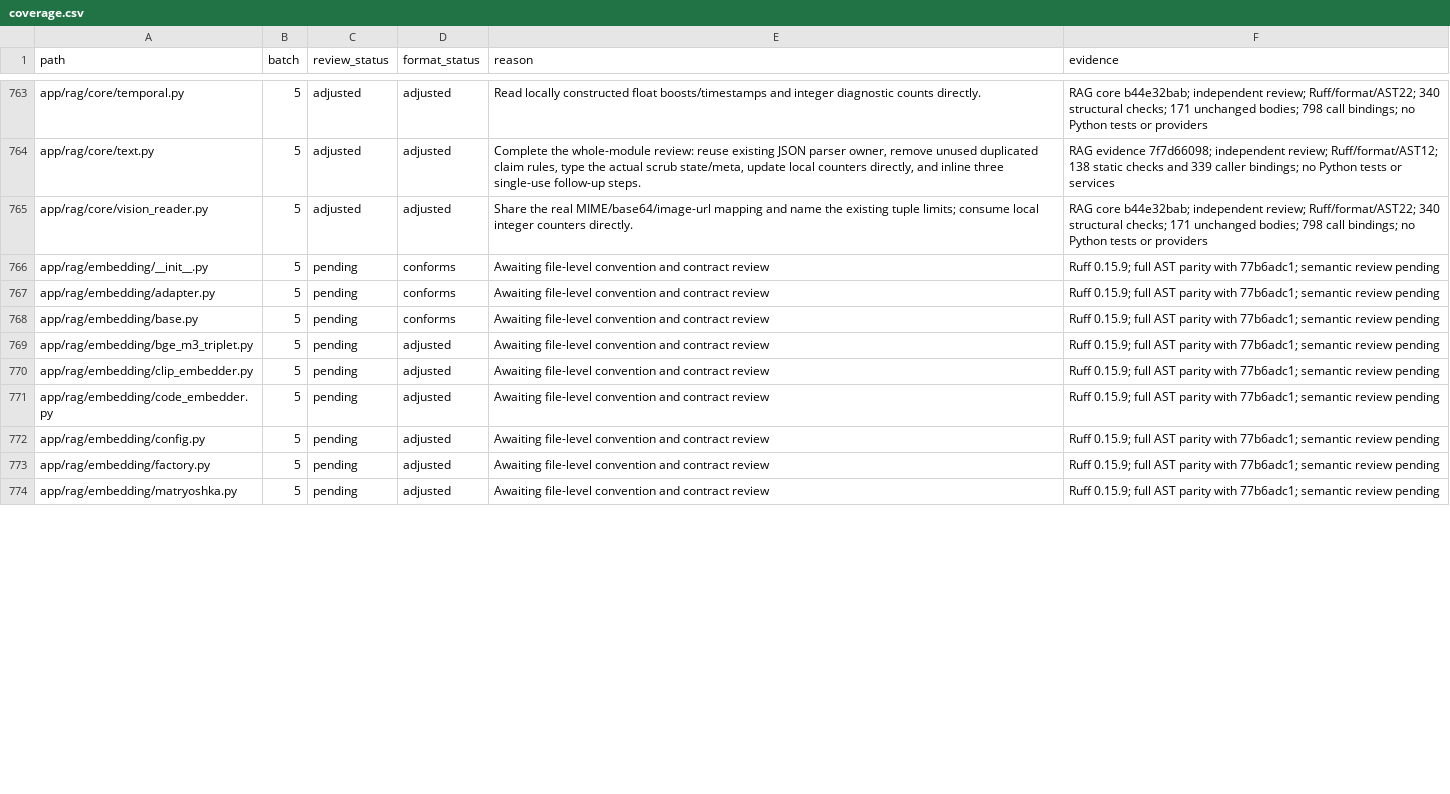
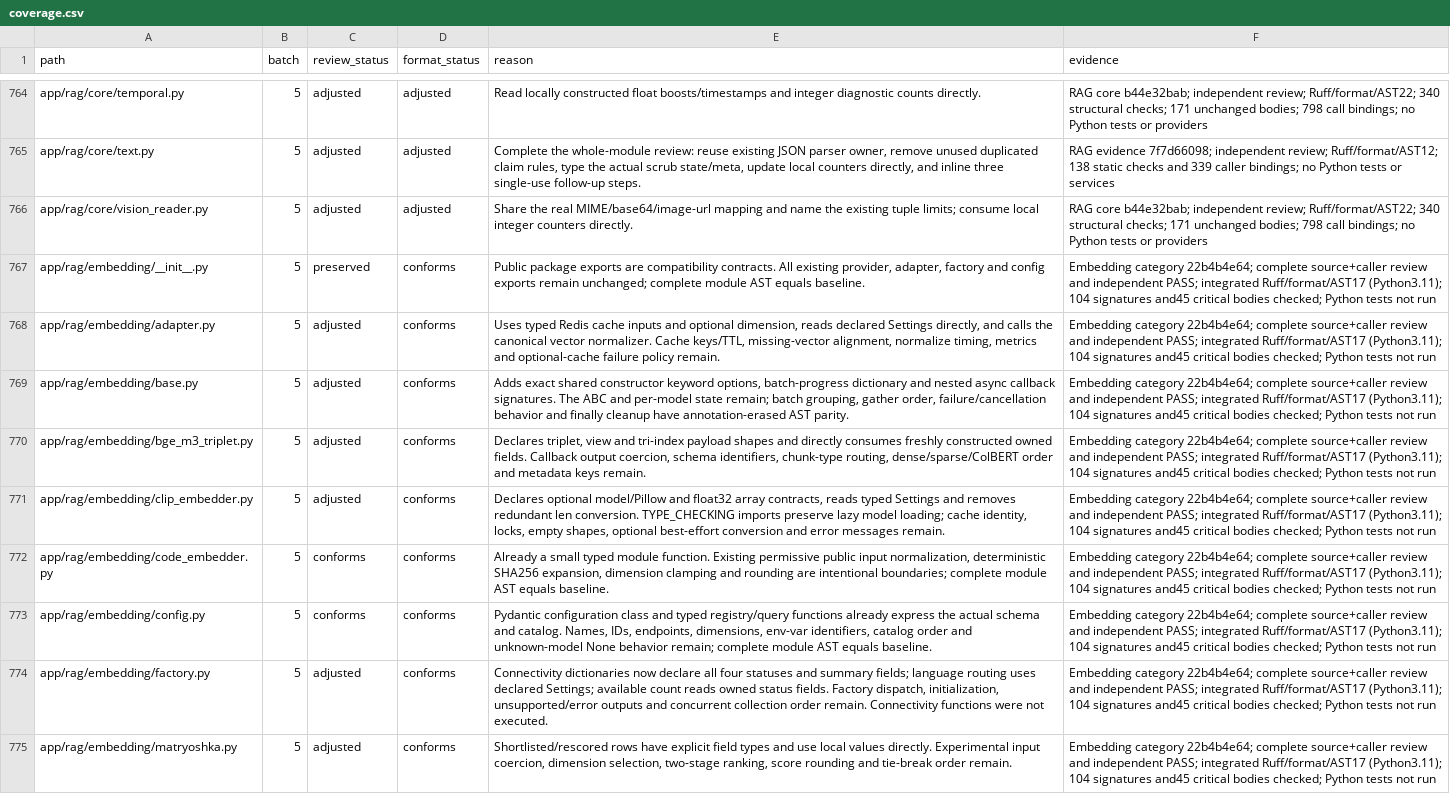
Before and after one commit to skygazer42/MimirQ, a CSV file: docs/maintenance/style-unification/coverage.csv, drawn as a sheet; only a part is shown, gaps mark what is left out; addresses are those after the commit; the diff covers the shown part only; the diff names each change by its address in the sheet, - before the commit and + after, or states it on an @@ line.

Commit message:
refactor(embedding): unify provider contracts and normalization

```diff
--- a/docs/maintenance/style-unification/coverage.csv
+++ b/docs/maintenance/style-unification/coverage.csv
-C767 (review_status): pending
+C767 (review_status): preserved
-E767 (reason): Awaiting file-level convention and contract review
+E767 (reason): Public package exports are compatibility contracts. All existing provider, adapter, factory and config exports remain unchanged; complete module AST equals baseline.
-F767:F775 (evidence): Ruff 0.15.9; full AST parity with 77b6adc1; semantic review pending
+F767:F775 (evidence): Embedding category 22b4b4e64; complete source+caller review and independent PASS; integrated Ruff/format/AST17 (Python3.11); 104 signatures and45 critical bodies checked; Python tests not run
-C768:C771 (review_status): pending
+C768:C771 (review_status): adjusted
-E768 (reason): Awaiting file-level convention and contract review
+E768 (reason): Uses typed Redis cache inputs and optional dimension, reads declared Settings directly, and calls the canonical vector normalizer. Cache keys/TTL, missing-vector alignment, normalize timing, metrics and optional-cache failure policy remain.
-E769 (reason): Awaiting file-level convention and contract review
+E769 (reason): Adds exact shared constructor keyword options, batch-progress dictionary and nested async callback signatures. The ABC and per-model state remain; batch grouping, gather order, failure/cancellation behavior and finally cleanup have annotation-erased AST parity.
-D770:D775 (format_status): adjusted
+D770:D775 (format_status): conforms
-E770 (reason): Awaiting file-level convention and contract review
+E770 (reason): Declares triplet, view and tri-index payload shapes and directly consumes freshly constructed owned fields. Callback output coercion, schema identifiers, chunk-type routing, dense/sparse/ColBERT order and metadata keys remain.
-E771 (reason): Awaiting file-level convention and contract review
+E771 (reason): Declares optional model/Pillow and float32 array contracts, reads typed Settings and removes redundant len conversion. TYPE_CHECKING imports preserve lazy model loading; cache identity, locks, empty shapes, optional best-effort conversion and error messages remain.
-C772:C773 (review_status): pending
+C772:C773 (review_status): conforms
-E772 (reason): Awaiting file-level convention and contract review
+E772 (reason): Already a small typed module function. Existing permissive public input normalization, deterministic SHA256 expansion, dimension clamping and rounding are intentional boundaries; complete module AST equals baseline.
-E773 (reason): Awaiting file-level convention and contract review
+E773 (reason): Pydantic configuration class and typed registry/query functions already express the actual schema and catalog. Names, IDs, endpoints, dimensions, env-var identifiers, catalog order and unknown-model None behavior remain; complete module AST equals baseline.
-C774:C775 (review_status): pending
+C774:C775 (review_status): adjusted
-E774 (reason): Awaiting file-level convention and contract review
+E774 (reason): Connectivity dictionaries now declare all four statuses and summary fields; language routing uses declared Settings; available count reads owned status fields. Factory dispatch, initialization, unsupported/error outputs and concurrent collection order remain. Connectivity functions were not executed.
-E775 (reason): Awaiting file-level convention and contract review
+E775 (reason): Shortlisted/rescored rows have explicit field types and use local values directly. Experimental input coercion, dimension selection, two-stage ranking, score rounding and tie-break order remain.
```
Also changed, not shown: 1 added row and 29 edited cells elsewhere in this file, 16 other files.
